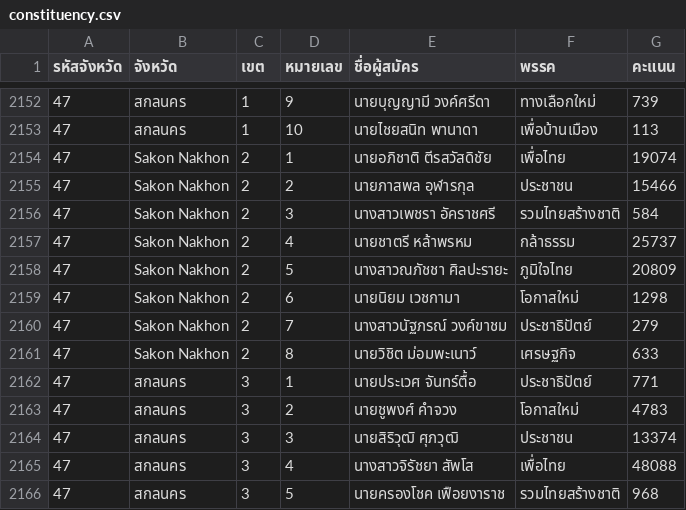
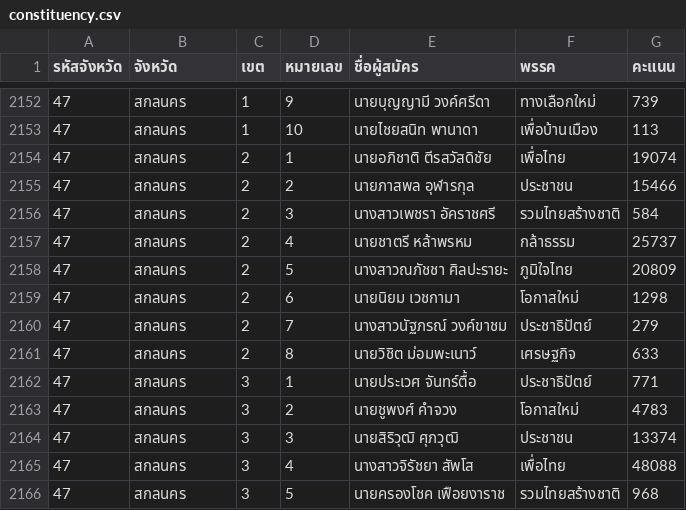
Before and after one commit to ganachewwy/infovis, a CSV file: election-69-OCR-result-main/data/csv/constituency.csv, drawn as a sheet; only a part is shown, gaps mark what is left out.

```diff
--- a/election-69-OCR-result-main/data/csv/constituency.csv
+++ b/election-69-OCR-result-main/data/csv/constituency.csv
@@ -2153,10 +2153,10 @@
 47,สกลนคร,1,10,นายไชยสนิท พานาดา,เพื่อบ้านเมือง,113
-47,Sakon Nakhon,2,1,นายอภิชาติ ตีรสวัสดิชัย,เพื่อไทย,19074
-47,Sakon Nakhon,2,2,นายภาสพล อุฬารกุล,ประชาชน,15466
-47,Sakon Nakhon,2,3,นางสาวเพชรา อัคราชศรี,รวมไทยสร้างชาติ,584
-47,Sakon Nakhon,2,4,นายชาตรี หล้าพรหม,กล้าธรรม,25737
-47,Sakon Nakhon,2,5,นางสาวณภัชชา ศิลปะรายะ,ภูมิใจไทย,20809
-47,Sakon Nakhon,2,6,นายนิยม เวชกามา,โอกาสใหม่,1298
-47,Sakon Nakhon,2,7,นางสาวนัฐภรณ์ วงค์ขาชม,ประชาธิปัตย์,279
-47,Sakon Nakhon,2,8,นายวิชิต ม่อมพะเนาว์,เศรษฐกิจ,633
+47,สกลนคร,2,1,นายอภิชาติ ตีรสวัสดิชัย,เพื่อไทย,19074
+47,สกลนคร,2,2,นายภาสพล อุฬารกุล,ประชาชน,15466
+47,สกลนคร,2,3,นางสาวเพชรา อัคราชศรี,รวมไทยสร้างชาติ,584
+47,สกลนคร,2,4,นายชาตรี หล้าพรหม,กล้าธรรม,25737
+47,สกลนคร,2,5,นางสาวณภัชชา ศิลปะรายะ,ภูมิใจไทย,20809
+47,สกลนคร,2,6,นายนิยม เวชกามา,โอกาสใหม่,1298
+47,สกลนคร,2,7,นางสาวนัฐภรณ์ วงค์ขาชม,ประชาธิปัตย์,279
+47,สกลนคร,2,8,นายวิชิต ม่อมพะเนาว์,เศรษฐกิจ,633
 47,สกลนคร,3,1,นายประเวศ จันทร์ตื้อ,ประชาธิปัตย์,771
```
Also changed, not shown: election-69-OCR-result-main/data/csv/summary_winners.csv, public/constituency.csv, 8 other files.
